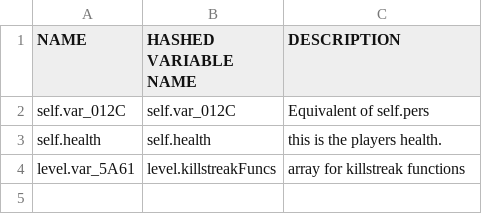
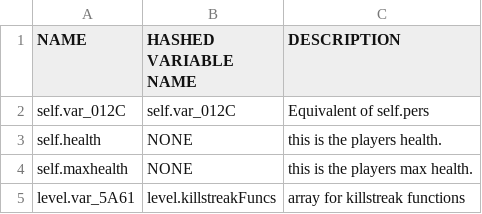
Before and after one commit to leafized/s2functions, a CSV file: variables/playervariables.csv, drawn as a sheet.

Commit message:
Update playervariables.csv

```diff
--- a/variables/playervariables.csv
+++ b/variables/playervariables.csv
@@ -2,3 +2,4 @@ NAME,HASHED VARIABLE NAME ,DESCRIPTION
 self.var_012C,self.var_012C, Equivalent of self.pers
-self.health,self.health,this is the players health.
+self.health, NONE,this is the players health.
+self.maxhealth, NONE,this is the players max health.
 level.var_5A61,level.killstreakFuncs,array for killstreak functions
```
